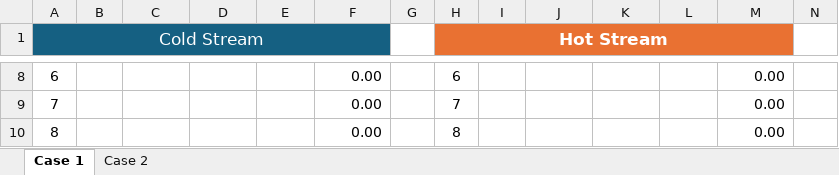
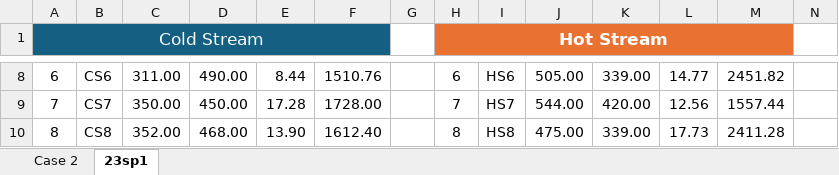
Before and after one commit to may3rd/COSMO, an Excel workbook: cases.xlsx, sheet 23sp1, drawn as a sheet; only a part is shown, gaps mark what is left out; values as stored, in another font and other column widths than the file's, no borders; table styles not drawn; the diff covers the shown part only; the diff names each change by its address in the sheet, - before the commit and + after, or states it on an @@ line.

```diff
--- a/cases.xlsx (sheet 23sp1)
+++ b/cases.xlsx (sheet 23sp1)
-sheet tab: Case 1
+sheet tab: 23sp1
@@ sheet tab order changed: Case 2 | 23sp1 @@
-B8: (empty)
+B8: CS6
-C8: (empty)
+C8: 311.00
-D8: (empty)
+D8: 490.00
-E8: (empty)
+E8: 8.44
-F8: 0.00
+F8: 1510.76
-I8: (empty)
+I8: HS6
-J8: (empty)
+J8: 505.00
-K8: (empty)
+K8: 339.00
-L8: (empty)
+L8: 14.77
-M8: 0.00
+M8: 2451.82
-B9: (empty)
+B9: CS7
-C9: (empty)
+C9: 350.00
-D9: (empty)
+D9: 450.00
-E9: (empty)
+E9: 17.28
-F9: 0.00
+F9: 1728.00
-I9: (empty)
+I9: HS7
-J9: (empty)
+J9: 544.00
-K9: (empty)
+K9: 420.00
-L9: (empty)
+L9: 12.56
-M9: 0.00
+M9: 1557.44
-B10: (empty)
+B10: CS8
-C10: (empty)
+C10: 352.00
-D10: (empty)
+D10: 468.00
-E10: (empty)
+E10: 13.90
-F10: 0.00
+F10: 1612.40
-I10: (empty)
+I10: HS8
-J10: (empty)
+J10: 475.00
-K10: (empty)
+K10: 339.00
-L10: (empty)
+L10: 17.73
-M10: 0.00
+M10: 2411.28
```
Also changed, not shown: 88 edited cells elsewhere in this sheet, 3 other files.
